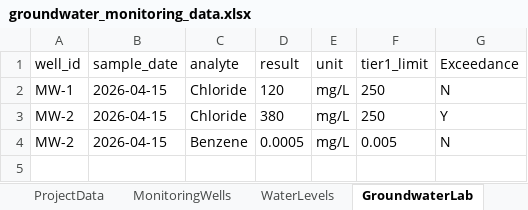
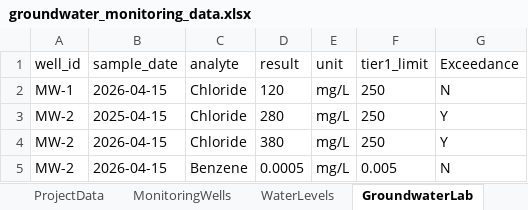
Before and after one commit to mutax2003/Report-Generator, an Excel workbook: samples/groundwater_monitoring_data.xlsx, sheet GroundwaterLab, drawn as a sheet; values as stored, in another font and other column widths than the file's, no borders; the diff names each change by its address in the sheet, - before the commit and + after, or states it on an @@ line.

```diff
--- a/samples/groundwater_monitoring_data.xlsx (sheet GroundwaterLab)
+++ b/samples/groundwater_monitoring_data.xlsx (sheet GroundwaterLab)
+row 3: MW-2 | 2025-04-15 | Chloride | 280 | mg/L | 250 | Y
```
Also changed, not shown: sheet ProjectData, other sheet tabs, samples/custom_demo_data.xlsx, samples/phase1_251106R_data.xlsx, 51 other files.
